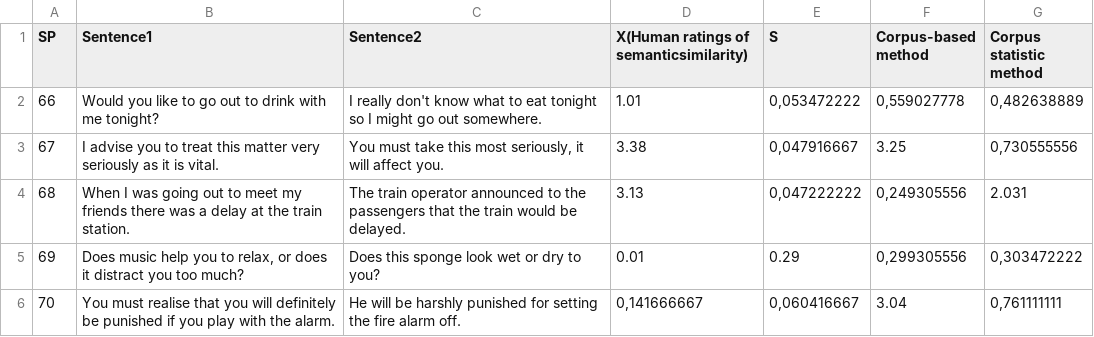
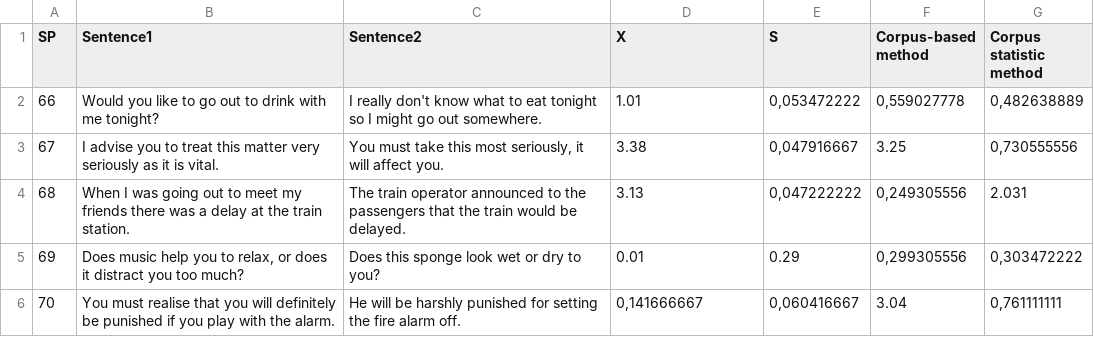
Before and after one commit to Rloota/nlp_2019_project6, a CSV file: data/final_data.csv, drawn as a sheet; only a part is shown.

Commit message:
Update final_data.csv

```diff
--- a/data/final_data.csv
+++ b/data/final_data.csv
@@ -1,2 +1,2 @@
-SP;Sentence1;Sentence2;X(Human ratings of semanticsimilarity);S;Corpus-based method;Corpus statistic method
+SP;Sentence1;Sentence2;X;S;Corpus-based method;Corpus statistic method
 66;Would you like to go out to drink with me tonight?;I really don't know what to eat tonight so I might go out somewhere.;1.01;0,053472222;0,559027778;0,482638889
```
